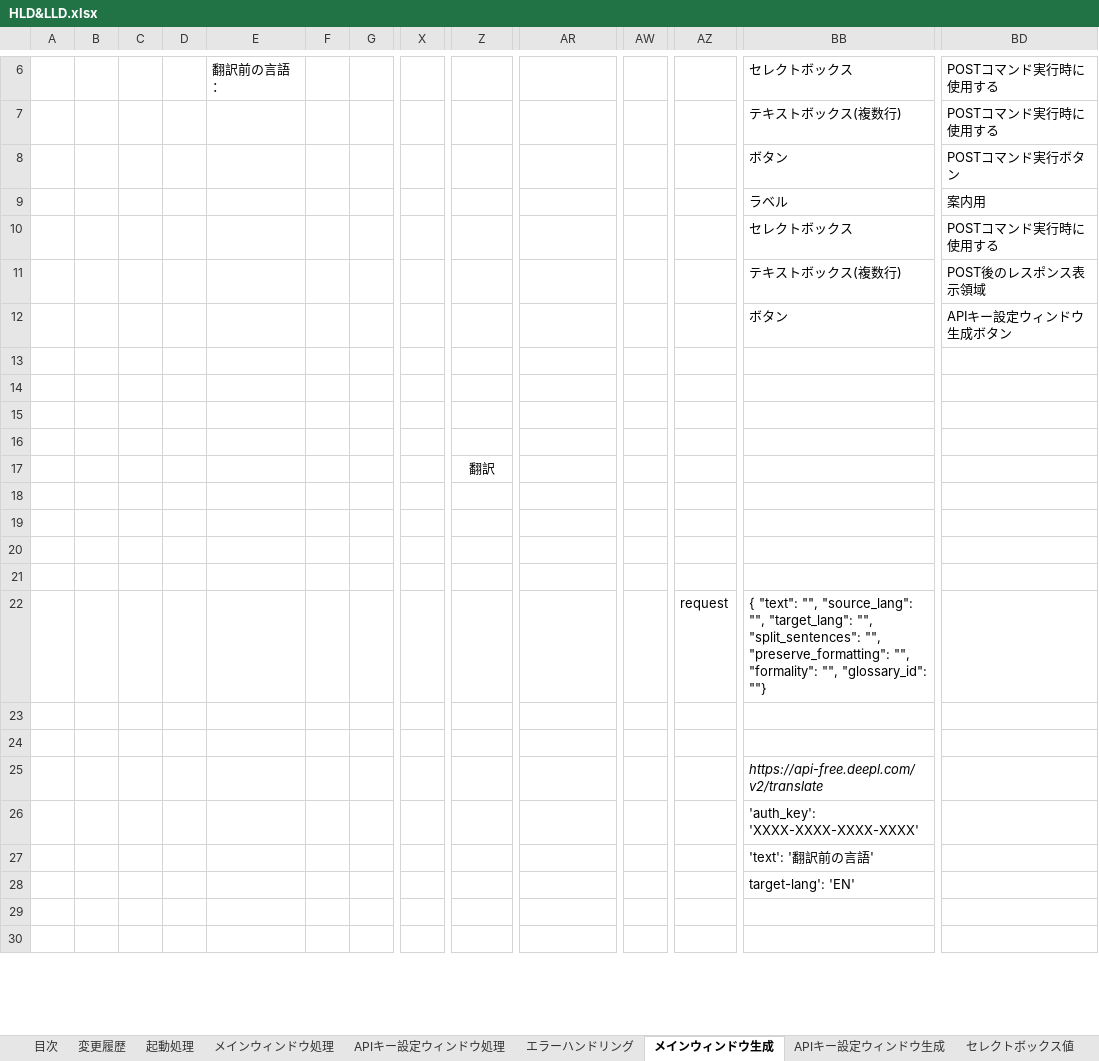
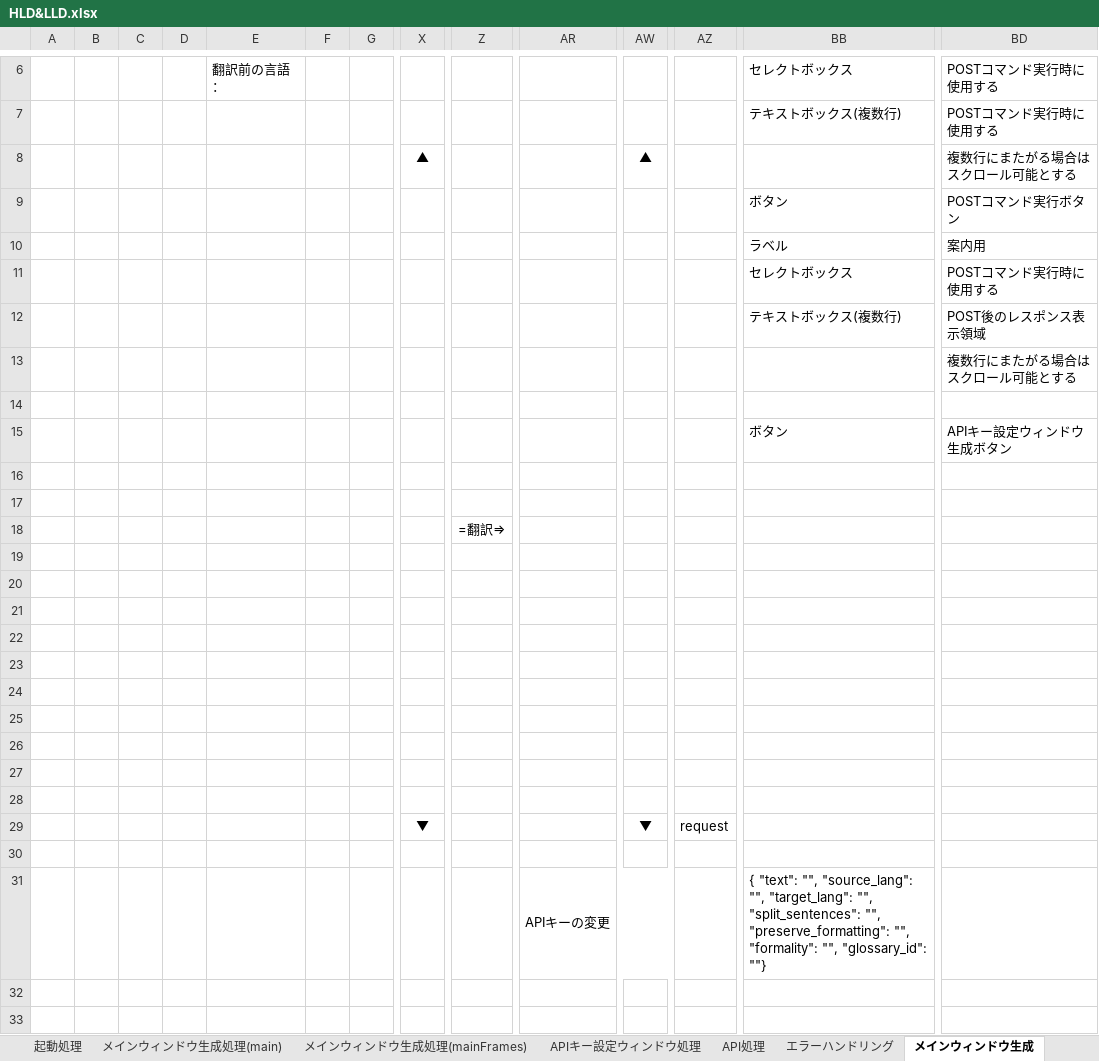
Before and after one commit to CojavwAkihira/DeepLDesktopAppPersonalProduction, an Excel workbook: documents/HLD&LLD.xlsx, sheet メインウィンドウ生成, drawn as a sheet; only a part is shown, gaps mark what is left out; the shorter side is filled out with more unchanged rows; values as stored, in another font and other column widths than the file's, no borders; removed rows and columns are numbered as before the commit, all else as after; rows hold the shown columns only; the diff covers the shown part only; the diff names each change by its address in the sheet, - before the commit and + after, or states it on an @@ line.

```diff
--- a/documents/HLD&LLD.xlsx (sheet メインウィンドウ生成)
+++ b/documents/HLD&LLD.xlsx (sheet メインウィンドウ生成)
-sheet tab: メインウィンドウ処理
+sheet tab: メインウィンドウ生成処理(main)
+sheet tab: メインウィンドウ生成処理(mainFrames)
+sheet tab: API処理
+row 8:  |  |  |  |  |  |  | ▲ |  |  | ▲ |  |  | 複数行にまたがる場合はスクロール可能とする
+row 13:  |  |  |  |  |  |  |  |  |  |  |  |  | 複数行にまたがる場合はスクロール可能とする
+row 14: (empty)
+row 16: (empty)
+row 17: (empty)
+row 18:  |  |  |  |  |  |  |  | =翻訳⇒
+row 19: (empty)
+row 20: (empty)
+row 21: (empty)
-row 17:  |  |  |  |  |  |  |  | 翻訳
+row 29:  |  |  |  |  |  |  | ▼ |  |  | ▼ | request
-row 22:  |  |  |  |  |  |  |  |  |  |  | request | { "text": "", "source_lang": "", "target_lang": "", "split_sentences": "", "preserve_formatting": "", "formality": "", "glossary_id": ""}
+row 31:  |  |  |  |  |  |  |  |  | APIキーの変更 |  |  | { "text": "", "source_lang": "", "target_lang": "", "split_sentences": "", "preserve_formatting": "", "formality": "", "glossary_id": ""}
```
Also changed, not shown: 1 added row, 8 removed rows and 1 edited cell elsewhere in this sheet, sheet 変更履歴, charts or pictures, 6 other files.
